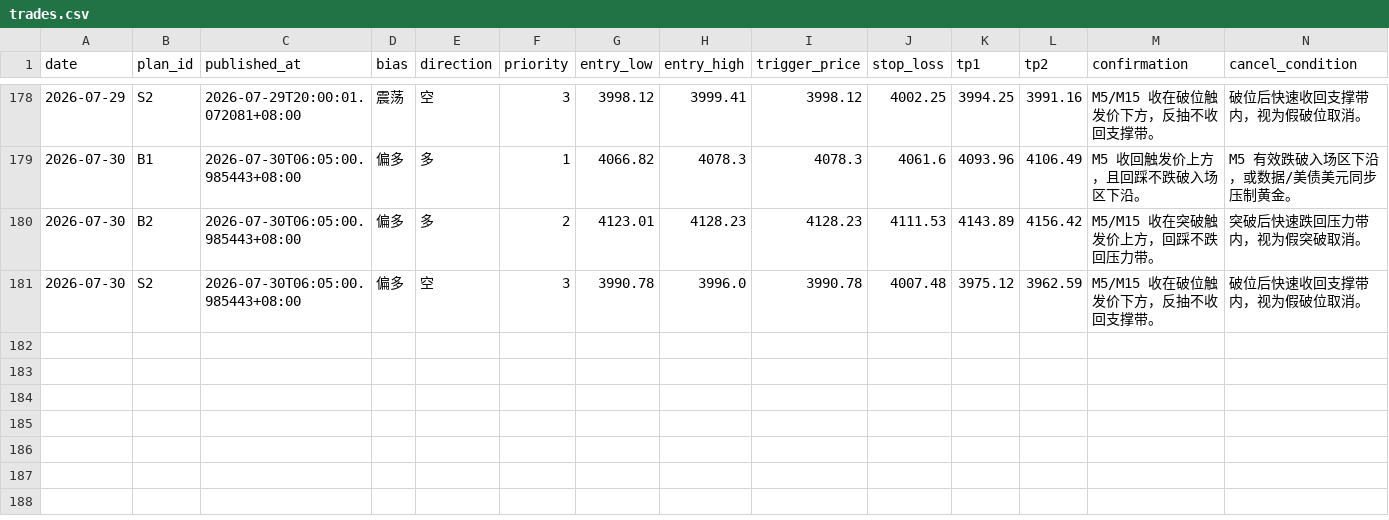
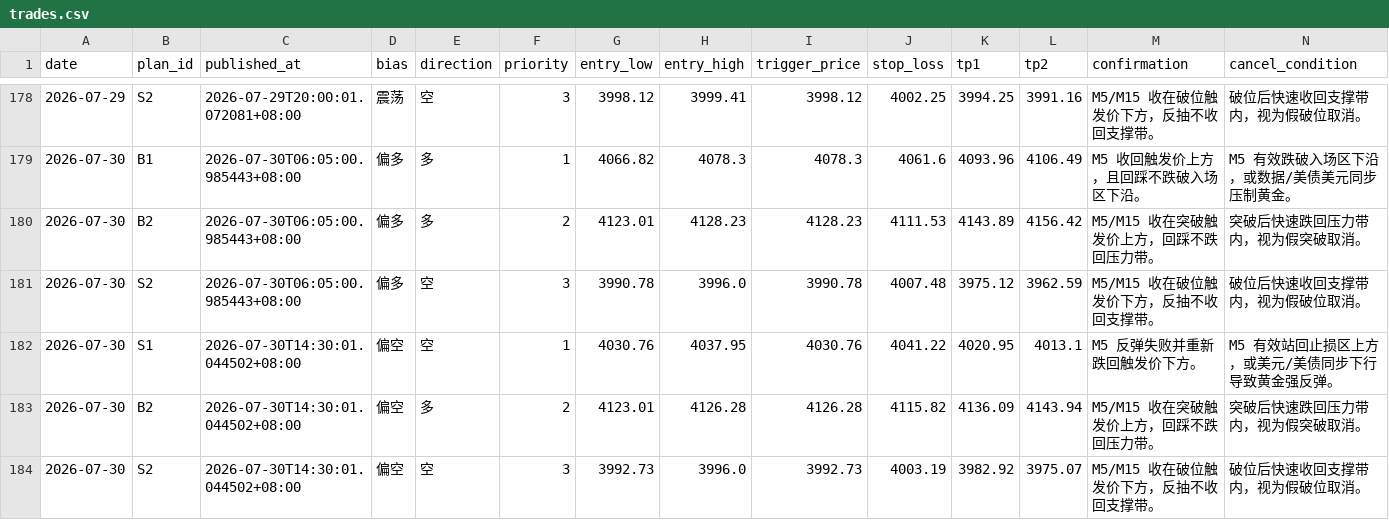
Before and after one commit to MatrixChoi/gold-advisor-dashboard, a CSV file: data/trades.csv, drawn as a sheet; only a part is shown, gaps mark what is left out; rows hold the shown columns only; the diff names each change by its address in the sheet, - before the commit and + after, or states it on an @@ line.

```diff
--- a/data/trades.csv
+++ b/data/trades.csv
+row 182: 2026-07-30 | S1 | 2026-07-30T14:30:01.044502+08:00 | 偏空 | 空 | 1 | 4030.76 | 4037.95 | 4030.76 | 4041.22 | 4020.95 | 4013.1 | M5 反弹失败并重新跌回触发价下方。 | M5 有效站回止损区上方，或美元/美债同步下行导致黄金强反弹。
+row 183: 2026-07-30 | B2 | 2026-07-30T14:30:01.044502+08:00 | 偏空 | 多 | 2 | 4123.01 | 4126.28 | 4126.28 | 4115.82 | 4136.09 | 4143.94 | M5/M15 收在突破触发价上方，回踩不跌回压力带。 | 突破后快速跌回压力带内，视为假突破取消。
+row 184: 2026-07-30 | S2 | 2026-07-30T14:30:01.044502+08:00 | 偏空 | 空 | 3 | 3992.73 | 3996.0 | 3992.73 | 4003.19 | 3982.92 | 3975.07 | M5/M15 收在破位触发价下方，反抽不收回支撑带。 | 破位后快速收回支撑带内，视为假破位取消。
```
Also changed, not shown: 3 other files.
